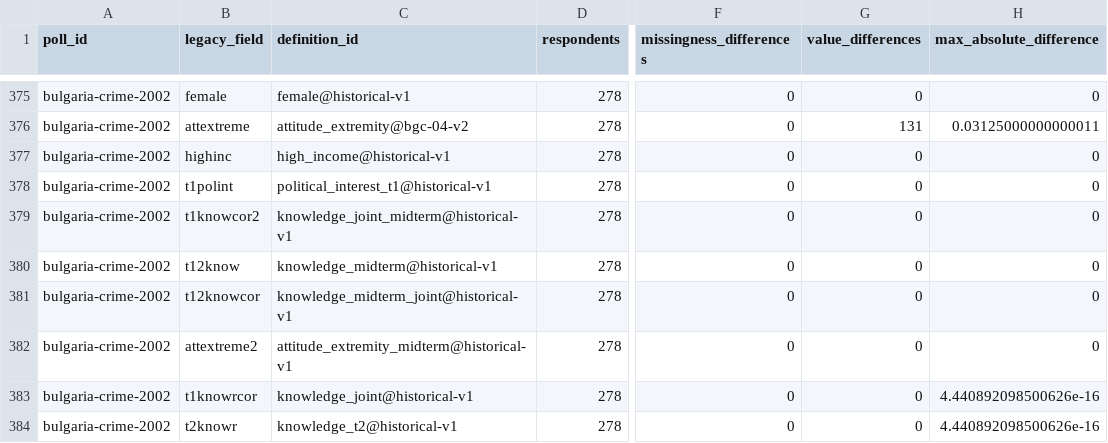
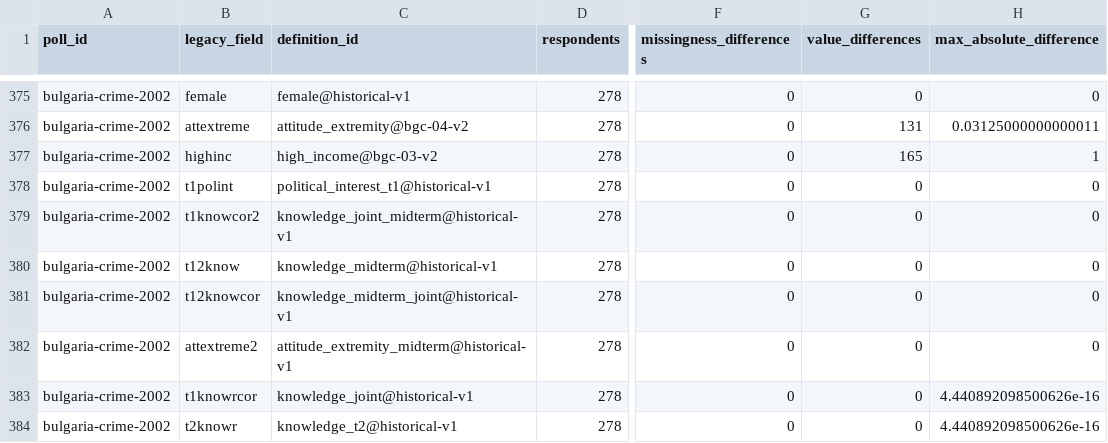
Before and after one commit to soodoku/dp-data, a CSV file: audit/respondent_parity.csv, drawn as a sheet; only a part is shown, gaps mark what is left out; the diff names each change by its address in the sheet, - before the commit and + after, or states it on an @@ line.

```diff
--- a/audit/respondent_parity.csv
+++ b/audit/respondent_parity.csv
-C377 (definition_id): high_income@historical-v1
+C377 (definition_id): high_income@bgc-03-v2
-G377 (value_differences): 0
+G377 (value_differences): 165
-H377 (max_absolute_difference): 0
+H377 (max_absolute_difference): 1
```
Also changed, not shown: audit/polardata_parity.csv, metadata/measure_definitions.csv, 25 other files.
